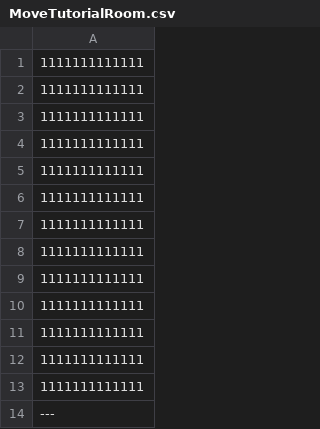
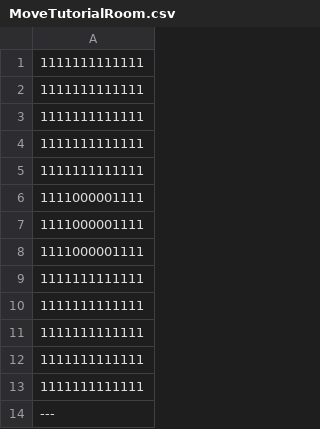
Before and after one commit to Hibiki-0131/Mr.Repair, a CSV file: Mr.Repair/Assets/Data/Room_Data/CSV/MoveTutorialRoom.csv, drawn as a sheet; only a part is shown.

```diff
--- a/Mr.Repair/Assets/Data/Room_Data/CSV/MoveTutorialRoom.csv
+++ b/Mr.Repair/Assets/Data/Room_Data/CSV/MoveTutorialRoom.csv
@@ -5,5 +5,5 @@
 1111111111111
-1111111111111
-1111111111111
-1111111111111
+1111000001111
+1111000001111
+1111000001111
 1111111111111
```
Also changed, not shown: 4 other files.
